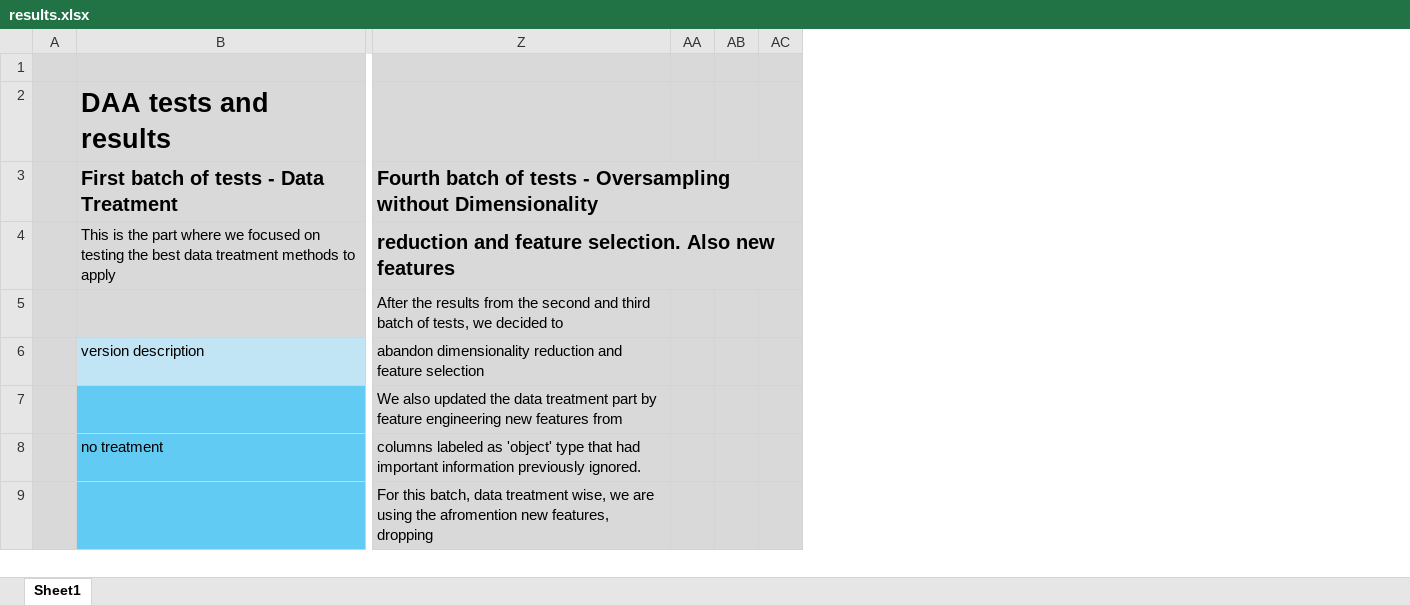
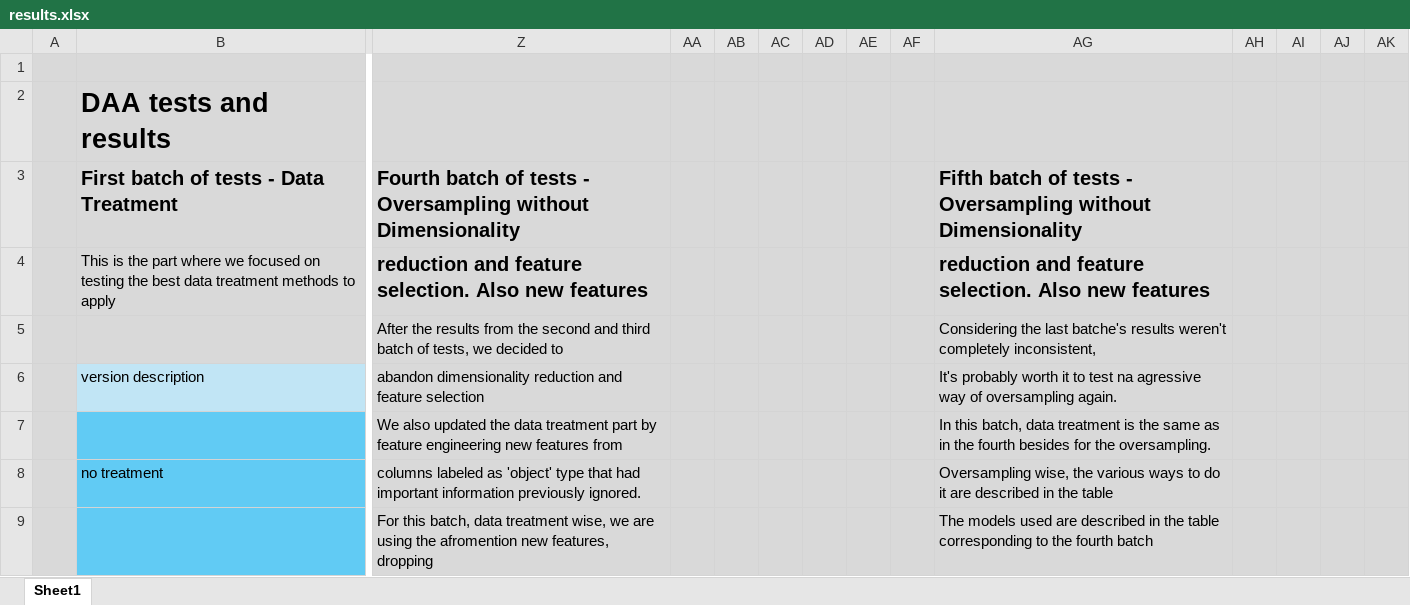
Before and after one commit to bohrges/DAA, an Excel workbook: results.xlsx, sheet Sheet1, drawn as a sheet; only a part is shown, gaps mark what is left out; values as stored, in another font and other column widths than the file's, no borders; removed rows and columns are numbered as before the commit, all else as after; the diff covers the shown part only; the diff names each change by its address in the sheet, - before the commit and + after, or states it on an @@ line.

Commit message:
results 8

```diff
--- a/results.xlsx (sheet Sheet1)
+++ b/results.xlsx (sheet Sheet1)
+column AD, empty
+column AE, empty
+column AF, empty
+column AG, rows 3-9: Fifth batch of tests - Oversampling without Dimensionality | reduction and feature selection. Also new features | Considering the last batche's results weren't completely inconsistent, | It's probably worth it to test na agressive way of oversampling again. | In this batch, data treatment is the same as in the fourth besides for the oversampling. | Oversampling wise, the various ways to do it are described in the table | The models used are described in the table corresponding to the fourth batch
+column AH, empty
+column AI, empty
+column AJ, empty
+column AK, empty
-Z3:AC3 merged
-Z4:AC4 merged
```
Also changed, not shown: 2 added rows and 8 edited cells elsewhere in this sheet, 13 other files.
